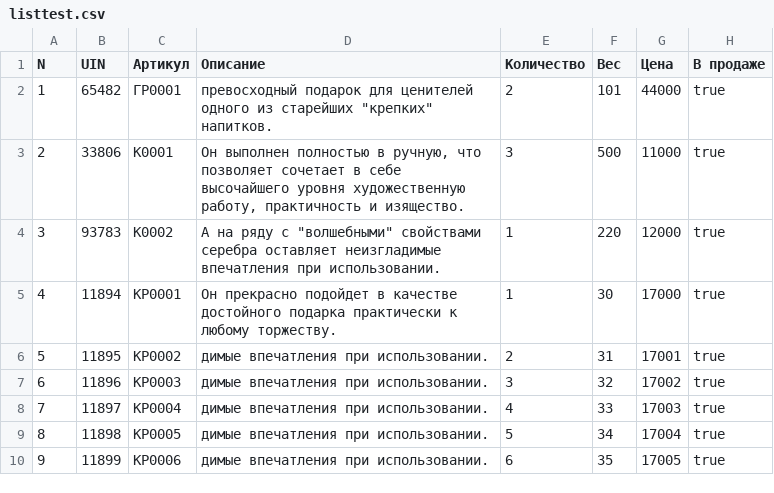
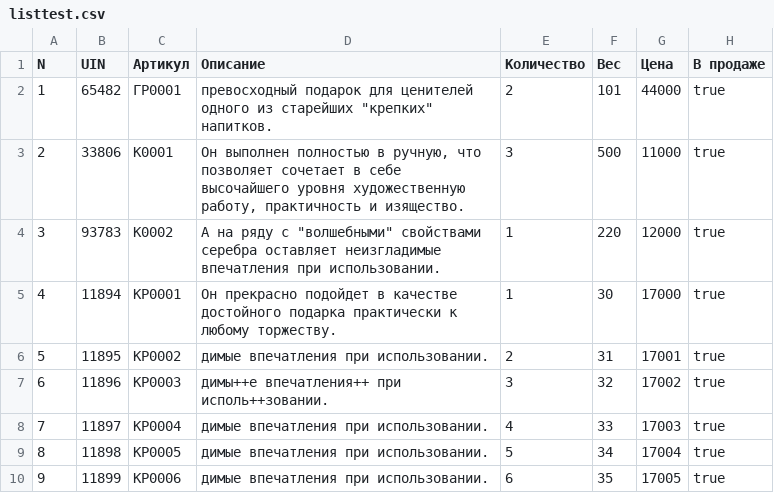
Before and after one commit to microb1001/testsite, a CSV file: listtest.csv, drawn as a sheet; only a part is shown.

```diff
--- a/listtest.csv
+++ b/listtest.csv
@@ -6,3 +6,3 @@ N;UIN;Артикул;Описание;Количество;Вес;Цена;В п
 5;11895;КР0002;димые впечатления при использовании. ;2;31;17001;true
-6;11896;КР0003;димые впечатления при использовании. ;3;32;17002;true
+6;11896;КР0003;димы++е впечатления++ при исполь++зовании. ;3;32;17002;true
 7;11897;КР0004;димые впечатления при использовании. ;4;33;17003;true
```
Also changed, not shown: 5 other files.
